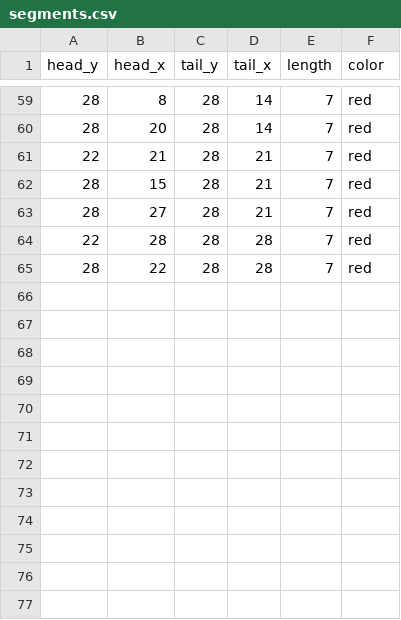
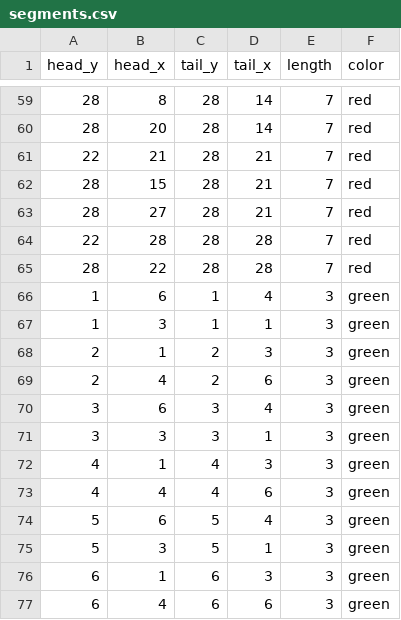
Before and after one commit to rorysaur/xuanjitu, a CSV file: db/data/segments.csv, drawn as a sheet; only a part is shown, gaps mark what is left out.

```diff
--- a/db/data/segments.csv
+++ b/db/data/segments.csv
@@ -65 +65,13 @@ head_y,head_x,tail_y,tail_x,length,color
 28,22,28,28,7,red
+1,6,1,4,3,green
+1,3,1,1,3,green
+2,1,2,3,3,green
+2,4,2,6,3,green
+3,6,3,4,3,green
+3,3,3,1,3,green
+4,1,4,3,3,green
+4,4,4,6,3,green
+5,6,5,4,3,green
+5,3,5,1,3,green
+6,1,6,3,3,green
+6,4,6,6,3,green
```
Also changed, not shown: 2 other files.
